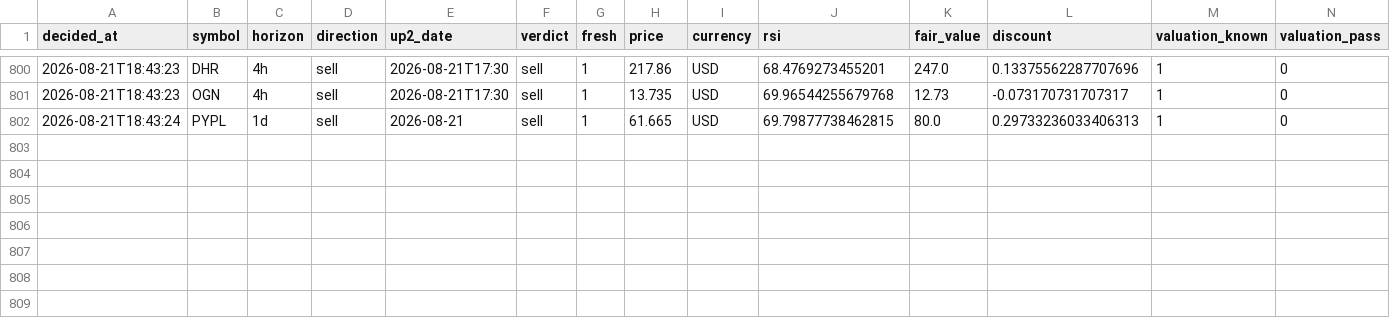
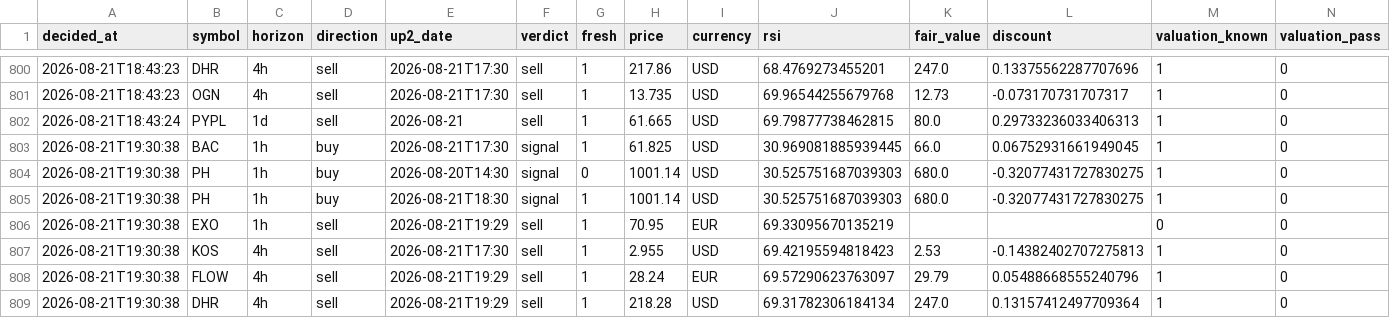
Before and after one commit to Bas-de-G/stock_rsi_screener, a CSV file: recommendations.csv, drawn as a sheet; only a part is shown, gaps mark what is left out; rows hold the shown columns only; the diff names each change by its address in the sheet, - before the commit and + after, or states it on an @@ line.

```diff
--- a/recommendations.csv
+++ b/recommendations.csv
+row 803: 2026-08-21T19:30:38 | BAC | 1h | buy | 2026-08-21T17:30 | signal | 1 | 61.825 | USD | 30.969081885939445 | 66.0 | 0.06752931661949045 | 1 | 0
+row 804: 2026-08-21T19:30:38 | PH | 1h | buy | 2026-08-20T14:30 | signal | 0 | 1001.14 | USD | 30.525751687039303 | 680.0 | -0.32077431727830275 | 1 | 0
+row 805: 2026-08-21T19:30:38 | PH | 1h | buy | 2026-08-21T18:30 | signal | 1 | 1001.14 | USD | 30.525751687039303 | 680.0 | -0.32077431727830275 | 1 | 0
+row 806: 2026-08-21T19:30:38 | EXO | 1h | sell | 2026-08-21T19:29 | sell | 1 | 70.95 | EUR | 69.33095670135219 |  |  | 0 | 0
+row 807: 2026-08-21T19:30:38 | KOS | 4h | sell | 2026-08-21T17:30 | sell | 1 | 2.955 | USD | 69.42195594818423 | 2.53 | -0.14382402707275813 | 1 | 0
+row 808: 2026-08-21T19:30:38 | FLOW | 4h | sell | 2026-08-21T19:29 | sell | 1 | 28.24 | EUR | 69.57290623763097 | 29.79 | 0.05488668555240796 | 1 | 0
+row 809: 2026-08-21T19:30:38 | DHR | 4h | sell | 2026-08-21T19:29 | sell | 1 | 218.28 | USD | 69.31782306184134 | 247.0 | 0.13157412497709364 | 1 | 0
```
